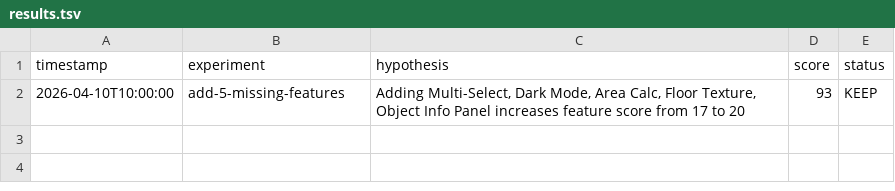
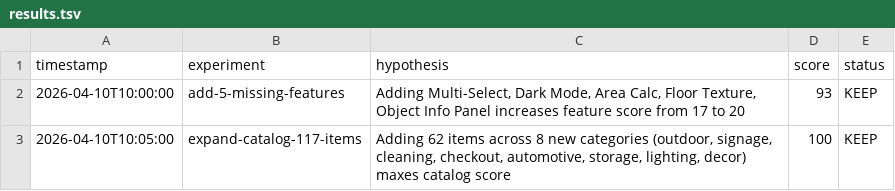
Before and after one commit to 1Dement/station-planner, a TSV file: results.tsv, drawn as a sheet.

```diff
--- a/results.tsv
+++ b/results.tsv
@@ -2 +2,2 @@ timestamp	experiment	hypothesis	score	status
 2026-04-10T10:00:00	add-5-missing-features	Adding Multi-Select, Dark Mode, Area Calc, Floor Texture, Object Info Panel increases feature score from 17 to 20	93	KEEP
+2026-04-10T10:05:00	expand-catalog-117-items	Adding 62 items across 8 new categories (outdoor, signage, cleaning, checkout, automotive, storage, lighting, decor) maxes catalog score	100	KEEP
```
Also changed, not shown: 1 other file.
